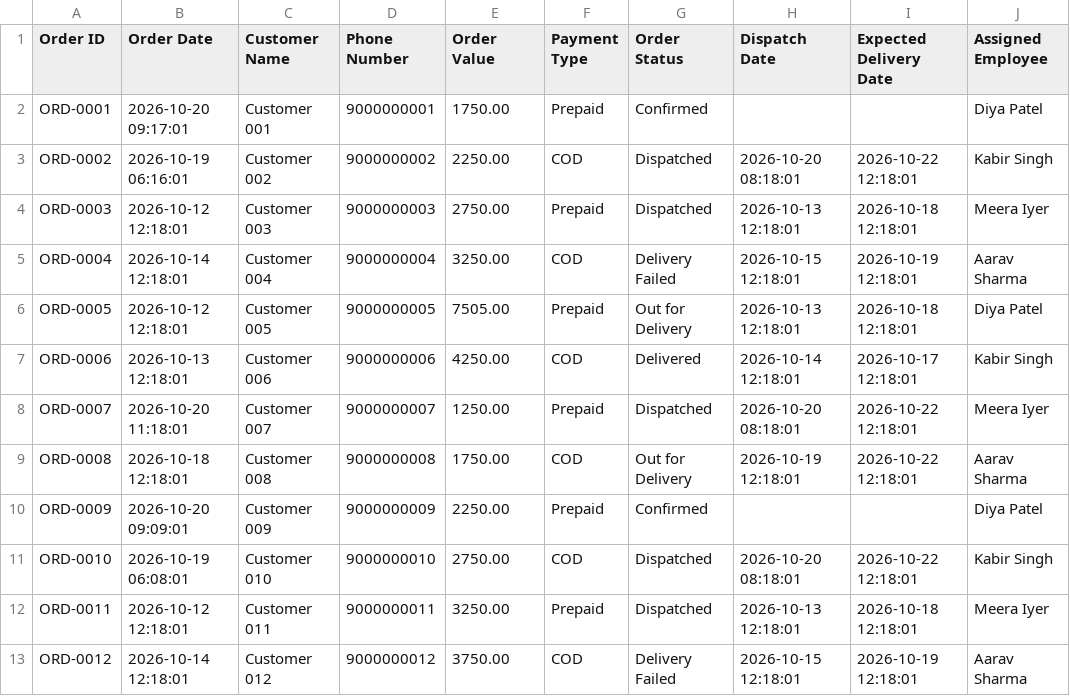
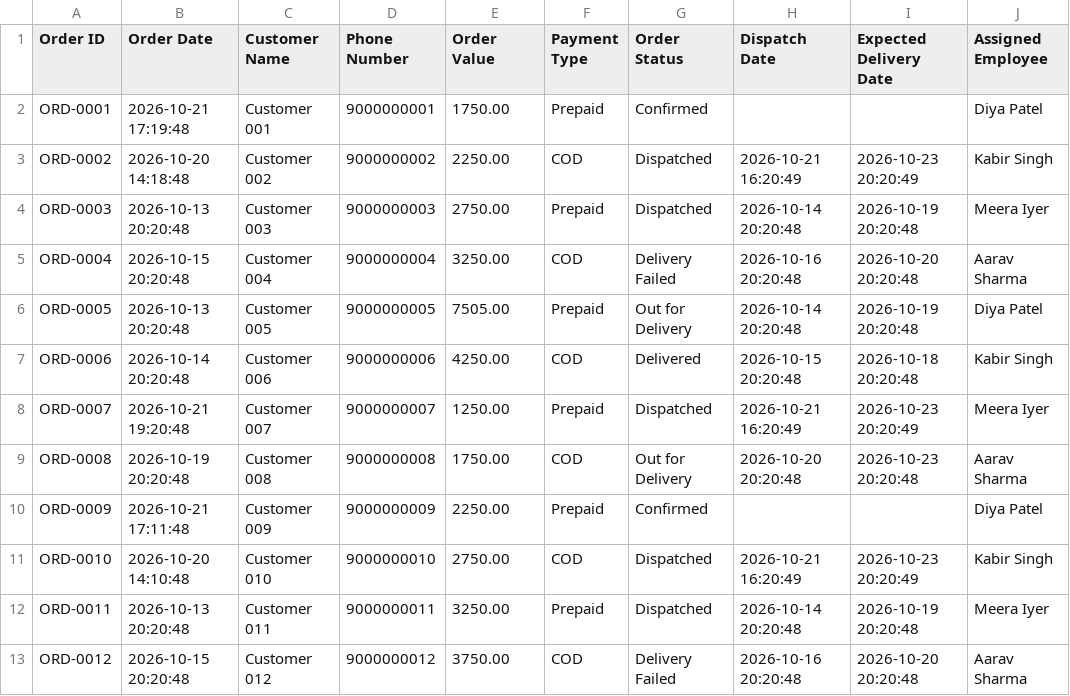
Before and after one commit to waseemvpds/Natura_x, a CSV file: data/sample_orders_updated.csv, drawn as a sheet; only a part is shown; the diff covers the shown part only.

```diff
--- a/data/sample_orders_updated.csv
+++ b/data/sample_orders_updated.csv
@@ -1,13 +1,13 @@
 Order ID,Order Date,Customer Name,Phone Number,Order Value,Payment Type,Order Status,Dispatch Date,Expected Delivery Date,Assigned Employee
-ORD-0001,2026-10-20 09:17:01,Customer 001,9000000001,1750.00,Prepaid,Confirmed,,,Diya Patel
-ORD-0002,2026-10-19 06:16:01,Customer 002,9000000002,2250.00,COD,Dispatched,2026-10-20 08:18:01,2026-10-22 12:18:01,Kabir Singh
-ORD-0003,2026-10-12 12:18:01,Customer 003,9000000003,2750.00,Prepaid,Dispatched,2026-10-13 12:18:01,2026-10-18 12:18:01,Meera Iyer
-ORD-0004,2026-10-14 12:18:01,Customer 004,9000000004,3250.00,COD,Delivery Failed,2026-10-15 12:18:01,2026-10-19 12:18:01,Aarav Sharma
-ORD-0005,2026-10-12 12:18:01,Customer 005,9000000005,7505.00,Prepaid,Out for Delivery,2026-10-13 12:18:01,2026-10-18 12:18:01,Diya Patel
-ORD-0006,2026-10-13 12:18:01,Customer 006,9000000006,4250.00,COD,Delivered,2026-10-14 12:18:01,2026-10-17 12:18:01,Kabir Singh
-ORD-0007,2026-10-20 11:18:01,Customer 007,9000000007,1250.00,Prepaid,Dispatched,2026-10-20 08:18:01,2026-10-22 12:18:01,Meera Iyer
-ORD-0008,2026-10-18 12:18:01,Customer 008,9000000008,1750.00,COD,Out for Delivery,2026-10-19 12:18:01,2026-10-22 12:18:01,Aarav Sharma
-ORD-0009,2026-10-20 09:09:01,Customer 009,9000000009,2250.00,Prepaid,Confirmed,,,Diya Patel
-ORD-0010,2026-10-19 06:08:01,Customer 010,9000000010,2750.00,COD,Dispatched,2026-10-20 08:18:01,2026-10-22 12:18:01,Kabir Singh
-ORD-0011,2026-10-12 12:18:01,Customer 011,9000000011,3250.00,Prepaid,Dispatched,2026-10-13 12:18:01,2026-10-18 12:18:01,Meera Iyer
-ORD-0012,2026-10-14 12:18:01,Customer 012,9000000012,3750.00,COD,Delivery Failed,2026-10-15 12:18:01,2026-10-19 12:18:01,Aarav Sharma
+ORD-0001,2026-10-21 17:19:48,Customer 001,9000000001,1750.00,Prepaid,Confirmed,,,Diya Patel
+ORD-0002,2026-10-20 14:18:48,Customer 002,9000000002,2250.00,COD,Dispatched,2026-10-21 16:20:49,2026-10-23 20:20:49,Kabir Singh
+ORD-0003,2026-10-13 20:20:48,Customer 003,9000000003,2750.00,Prepaid,Dispatched,2026-10-14 20:20:48,2026-10-19 20:20:48,Meera Iyer
+ORD-0004,2026-10-15 20:20:48,Customer 004,9000000004,3250.00,COD,Delivery Failed,2026-10-16 20:20:48,2026-10-20 20:20:48,Aarav Sharma
+ORD-0005,2026-10-13 20:20:48,Customer 005,9000000005,7505.00,Prepaid,Out for Delivery,2026-10-14 20:20:48,2026-10-19 20:20:48,Diya Patel
+ORD-0006,2026-10-14 20:20:48,Customer 006,9000000006,4250.00,COD,Delivered,2026-10-15 20:20:48,2026-10-18 20:20:48,Kabir Singh
+ORD-0007,2026-10-21 19:20:48,Customer 007,9000000007,1250.00,Prepaid,Dispatched,2026-10-21 16:20:49,2026-10-23 20:20:49,Meera Iyer
+ORD-0008,2026-10-19 20:20:48,Customer 008,9000000008,1750.00,COD,Out for Delivery,2026-10-20 20:20:48,2026-10-23 20:20:48,Aarav Sharma
+ORD-0009,2026-10-21 17:11:48,Customer 009,9000000009,2250.00,Prepaid,Confirmed,,,Diya Patel
+ORD-0010,2026-10-20 14:10:48,Customer 010,9000000010,2750.00,COD,Dispatched,2026-10-21 16:20:49,2026-10-23 20:20:49,Kabir Singh
+ORD-0011,2026-10-13 20:20:48,Customer 011,9000000011,3250.00,Prepaid,Dispatched,2026-10-14 20:20:48,2026-10-19 20:20:48,Meera Iyer
+ORD-0012,2026-10-15 20:20:48,Customer 012,9000000012,3750.00,COD,Delivery Failed,2026-10-16 20:20:48,2026-10-20 20:20:48,Aarav Sharma
```
Also changed, not shown: 34 edited cells elsewhere in this file, data/sample_orders.csv, data/sample_orders_with_errors.csv, 1 other file.
